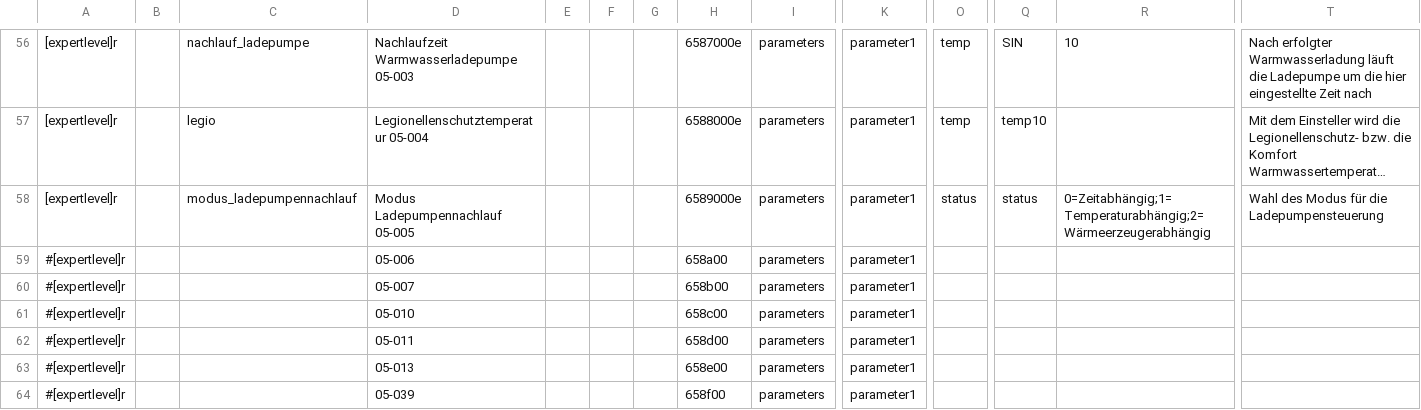
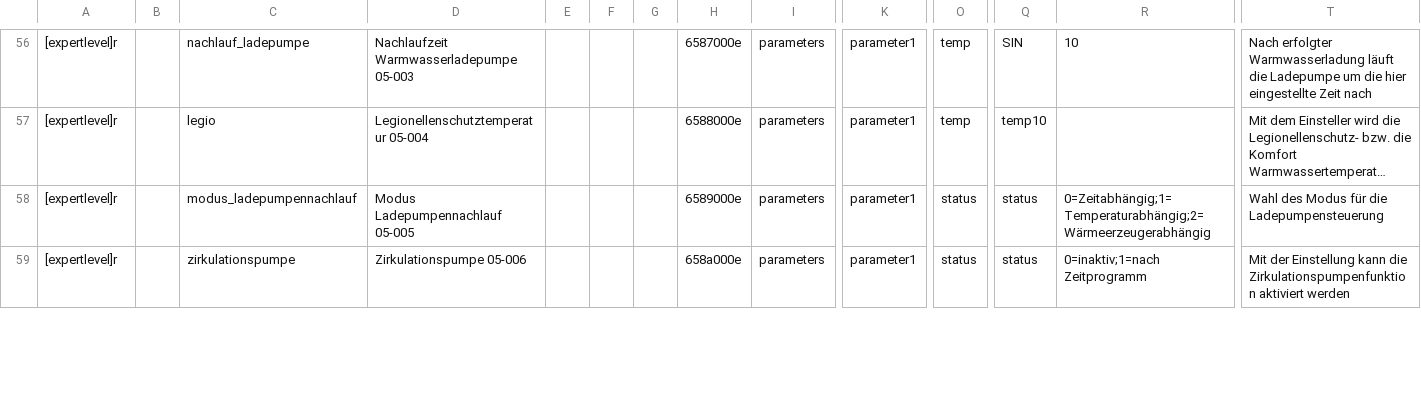
Before and after one commit to Freneato/ebusd-configuration, a CSV file: ebusd-2.1.x/de/bartl_tem/bartl.csv, drawn as a sheet; only a part is shown, gaps mark what is left out; long unchanged cells end in …; removed rows and columns are numbered as before the commit, all else as after; rows hold the shown columns only; the diff covers the shown part only; the diff names each change by its address in the sheet, - before the commit and + after, or states it on an @@ line.

Commit message:
Add some more values

```diff
--- a/ebusd-2.1.x/de/bartl_tem/bartl.csv
+++ b/ebusd-2.1.x/de/bartl_tem/bartl.csv
-row 59: #[expertlevel]r |  |  | 05-006 |  |  |  | 658a00 | parameters | parameter1
-row 60: #[expertlevel]r |  |  | 05-007 |  |  |  | 658b00 | parameters | parameter1
-row 61: #[expertlevel]r |  |  | 05-010 |  |  |  | 658c00 | parameters | parameter1
-row 62: #[expertlevel]r |  |  | 05-011 |  |  |  | 658d00 | parameters | parameter1
-row 63: #[expertlevel]r |  |  | 05-013 |  |  |  | 658e00 | parameters | parameter1
-row 64: #[expertlevel]r |  |  | 05-039 |  |  |  | 658f00 | parameters | parameter1
+row 59: [expertlevel]r |  | zirkulationspumpe | Zirkulationspumpe 05-006 |  |  |  | 658a000e | parameters | parameter1 | status | status | 0=inaktiv;1=nach Zeitprogramm | Mit der Einstellung kann die Zirkulationspumpenfunktion aktiviert werden
```
Also changed, not shown: 5 added rows and 9 edited cells elsewhere in this file, 1 other file.
